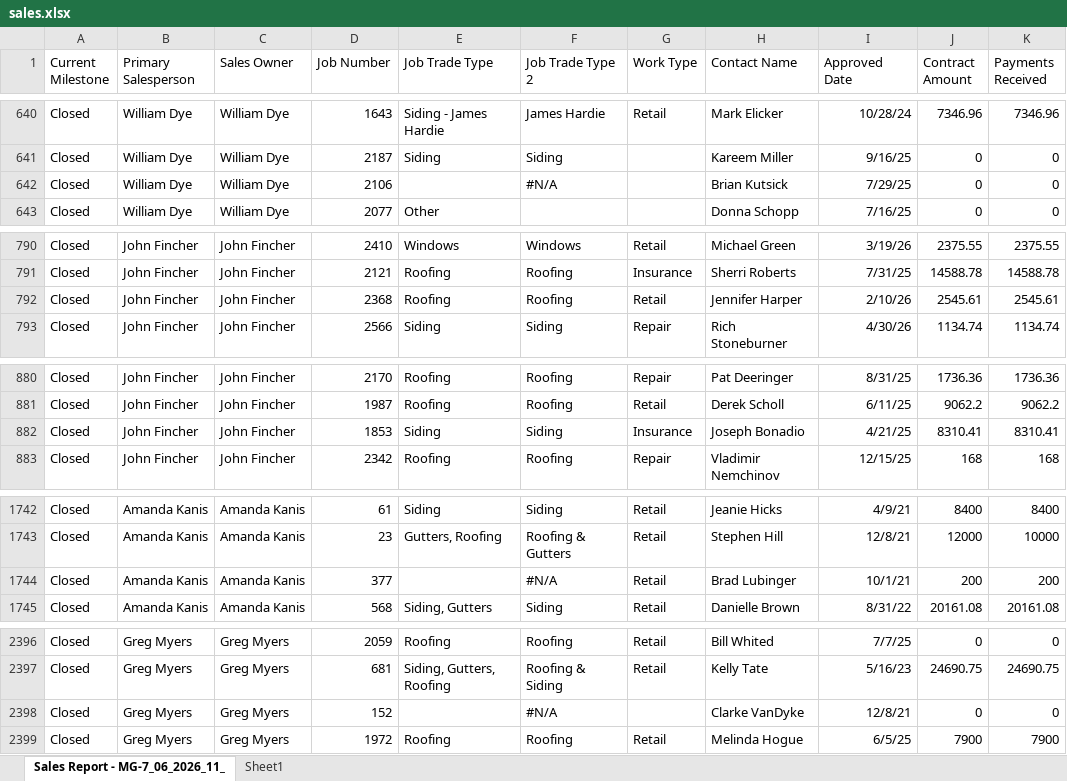
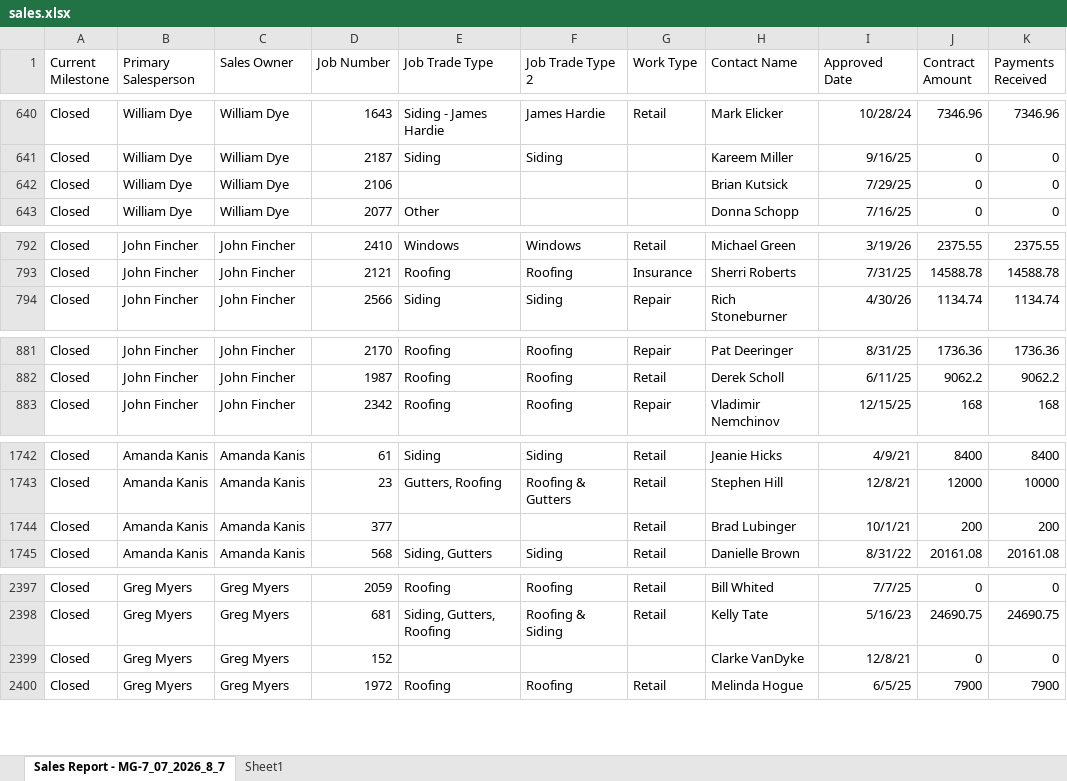
Before and after one commit to exteriorsplus/project-forecast-calculator, an Excel workbook: public/sales.xlsx, sheet Sales Report - MG-7_07_2026_8_7, drawn as a sheet; only a part is shown, gaps mark what is left out; values as stored, in another font and other column widths than the file's, no borders; charts and pictures not drawn; addresses are those after the commit; the diff covers the shown part only; the diff names each change by its address in the sheet, - before the commit and + after, or states it on an @@ line.

```diff
--- a/public/sales.xlsx (sheet Sales Report - MG-7_07_2026_8_7)
+++ b/public/sales.xlsx (sheet Sales Report - MG-7_07_2026_8_7)
-sheet tab: Sales Report - MG-7_06_2026_11_
+sheet tab: Sales Report - MG-7_07_2026_8_7
-F642 (Job Trade Type 2): #N/A
+F642 (Job Trade Type 2): (empty)
@@ row 792 moved to row 778: Closed @@
@@ row 882 moved to row 780: Closed @@
-F1744 (Job Trade Type 2): #N/A
+F1744 (Job Trade Type 2): (empty)
-F2399 (Job Trade Type 2): #N/A
+F2399 (Job Trade Type 2): (empty)
```
Also changed, not shown: 4 added rows, 3 removed rows, 20 moved rows and 17 edited cells elsewhere in this sheet, formulas that keep their value, public/Archive/sales.xlsx.
